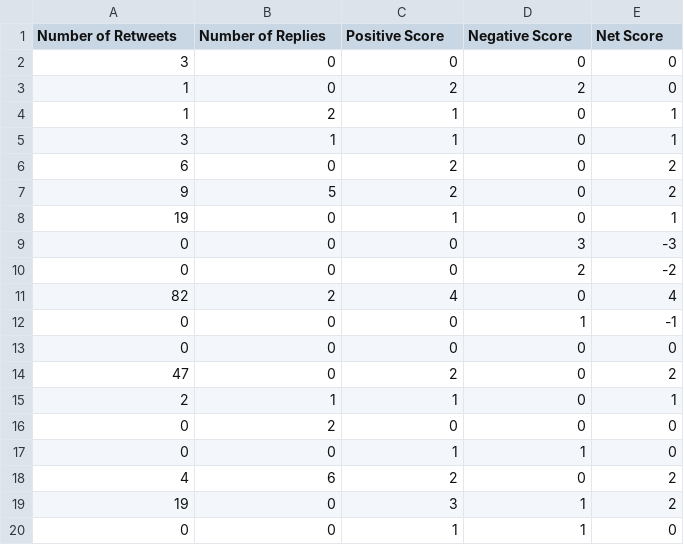
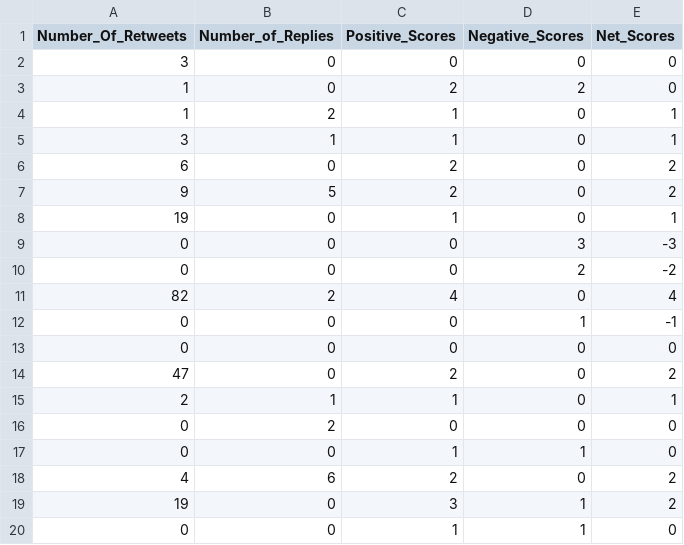
Before and after one commit to GuruduttJangid97/Sentiment-Classifier, a CSV file: resulting_data.csv, drawn as a sheet.

```diff
--- a/resulting_data.csv
+++ b/resulting_data.csv
@@ -1,2 +1,2 @@
-Number of Retweets,Number of Replies,Positive Score,Negative Score,Net Score
+Number_Of_Retweets,Number_of_Replies,Positive_Scores,Negative_Scores,Net_Scores
 3,0,0,0,0
```
Also changed, not shown: 2 other files.
